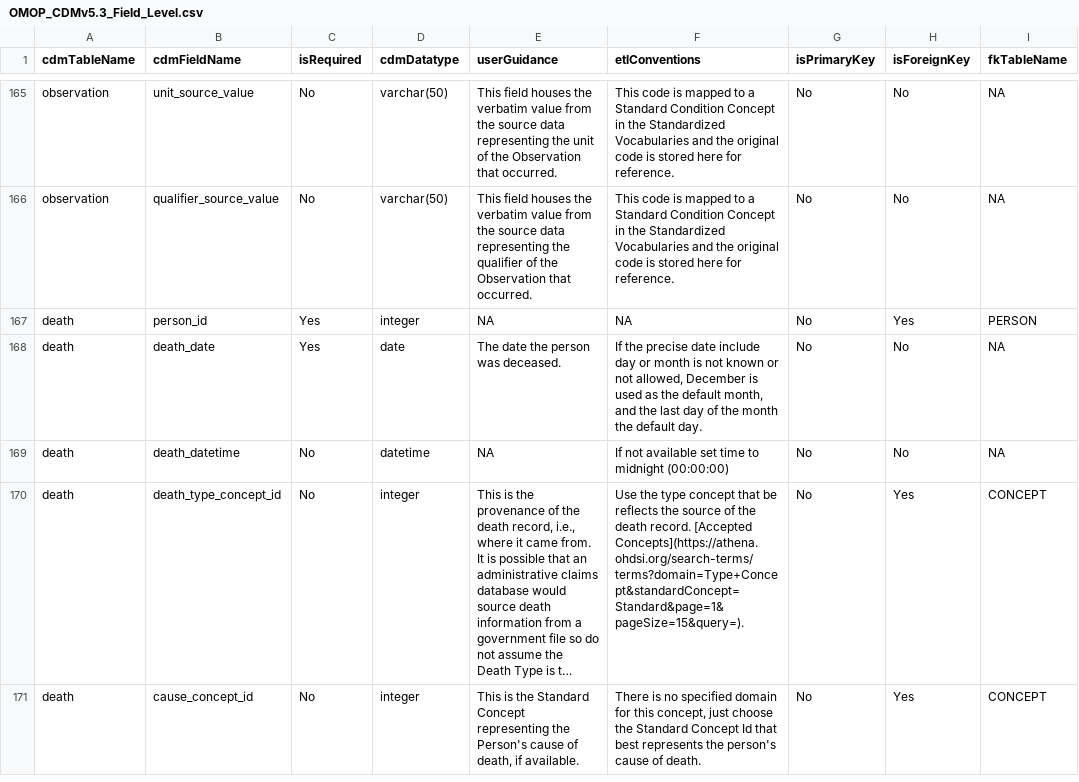
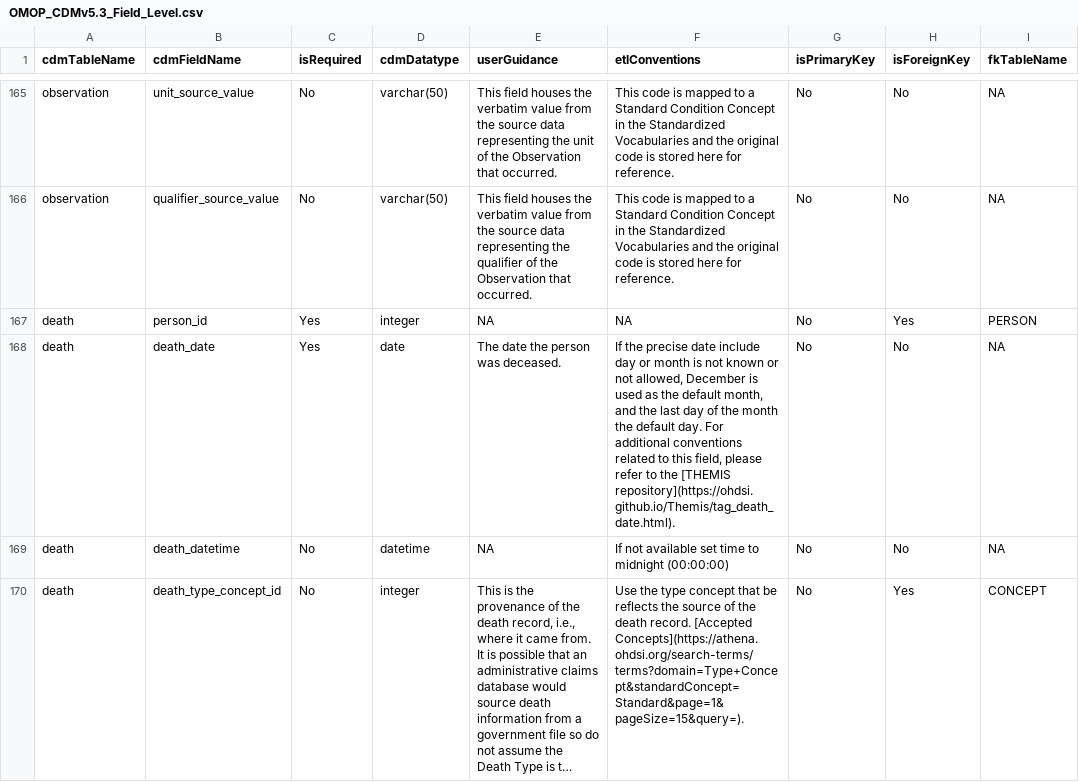
Before and after one commit to OHDSI/CommonDataModel, a CSV file: inst/csv/OMOP_CDMv5.3_Field_Level.csv, drawn as a sheet; only a part is shown, gaps mark what is left out; the shorter side is filled out with more unchanged rows; long unchanged cells end in …; the diff names each change by its address in the sheet, - before the commit and + after, or states it on an @@ line.

Commit message:
adding themis links to death table

```diff
--- a/inst/csv/OMOP_CDMv5.3_Field_Level.csv
+++ b/inst/csv/OMOP_CDMv5.3_Field_Level.csv
-F168 (etlConventions): …default day.
+F168 (etlConventions): …default day. For additional conventions related to this field, please refer to the [THEMIS repository](https://ohdsi.github.io/Themis/tag_death_date.html).
```
Also changed, not shown: inst/csv/OMOP_CDMv5.3_Table_Level.csv, inst/csv/OMOP_CDMv5.4_Field_Level.csv, 1 other file.
